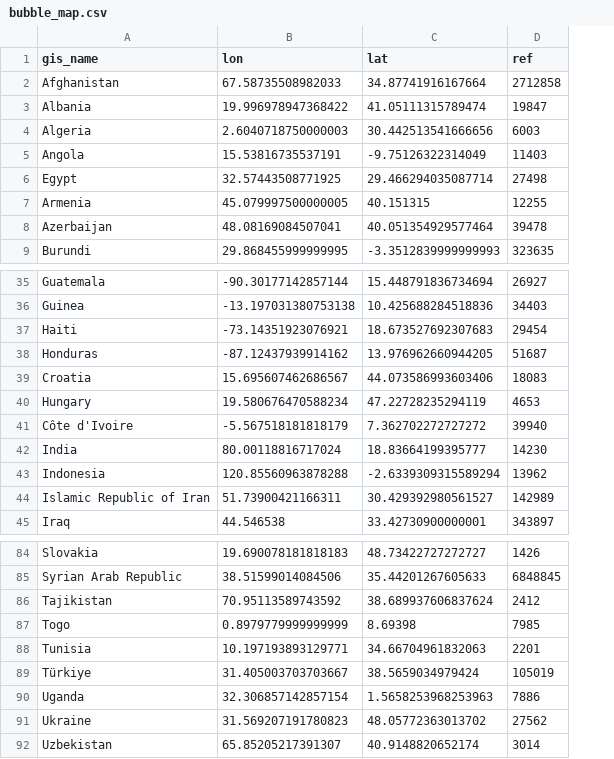
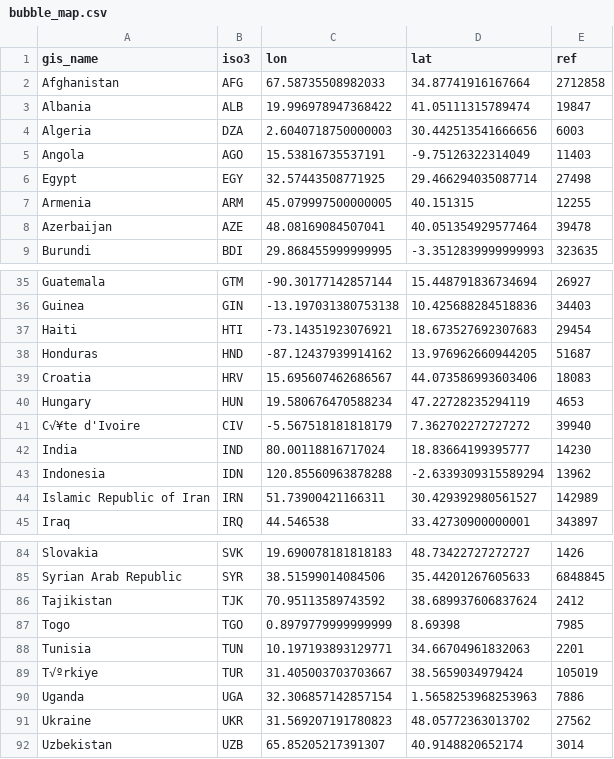
Before and after one commit to GDS-ODSSS/unhcr-dataviz-platform, a CSV file: data/geospatial/bubble_map.csv, drawn as a sheet; only a part is shown, gaps mark what is left out; the diff names each change by its address in the sheet, - before the commit and + after, or states it on an @@ line.

Commit message:
add iso code to bubble map dataset

```diff
--- a/data/geospatial/bubble_map.csv
+++ b/data/geospatial/bubble_map.csv
+column B (iso3), rows 2-9: AFG | ALB | DZA | AGO | EGY | ARM | AZE | BDI; rows 35-45: GTM | GIN | HTI | HND | HRV | HUN | CIV | IND | IDN | IRN | IRQ; rows 84-92: SVK | SYR | TJK | TGO | TUN | TUR | UGA | UKR | UZB
-A41 (gis_name): Côte d'Ivoire
+A41 (gis_name): C√¥te d'Ivoire
-A89 (gis_name): Türkiye
+A89 (gis_name): T√ºrkiye
```
